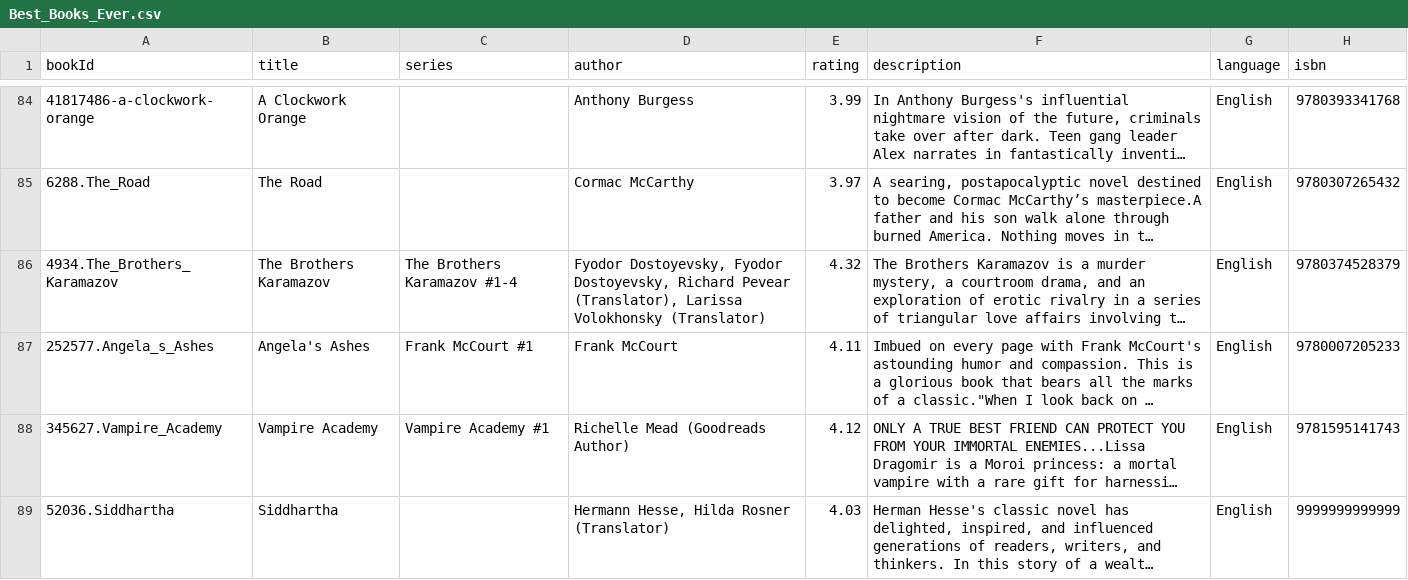
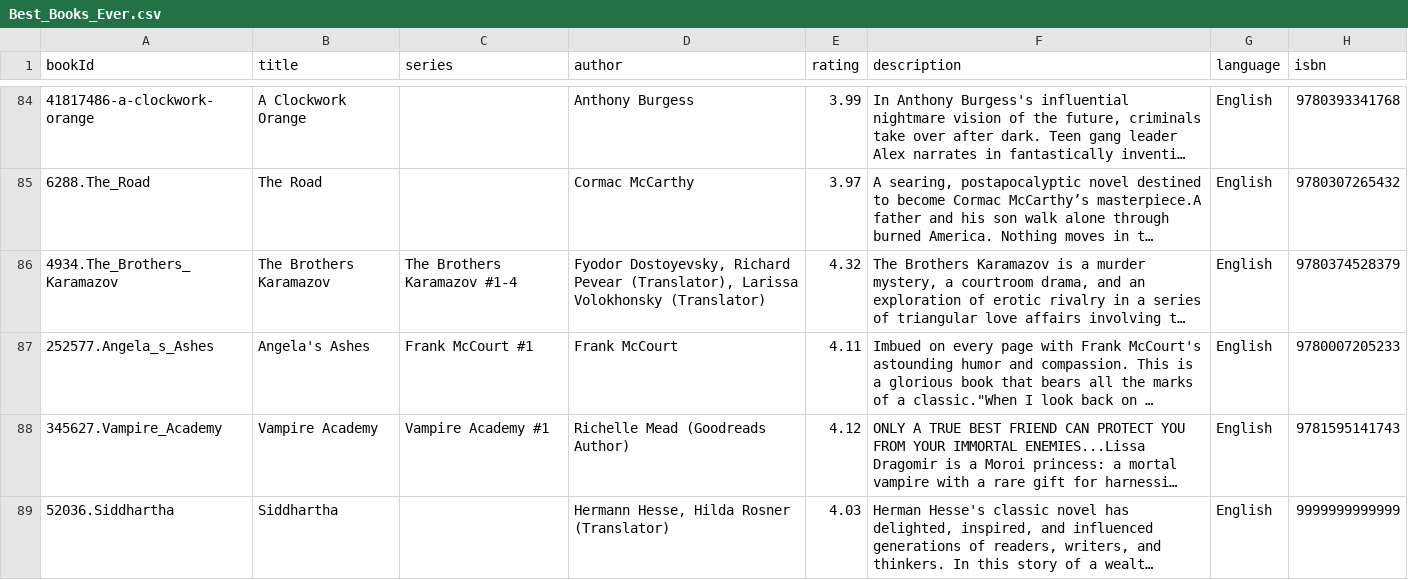
Before and after one commit to jrholt04/Icarus, a CSV file: backend/Best_Books_Ever.csv, drawn as a sheet; only a part is shown, gaps mark what is left out; long unchanged cells end in …; the diff names each change by its address in the sheet, - before the commit and + after, or states it on an @@ line.

Commit message:
Put authors in a separate table for both regular books and NYT books.

```diff
--- a/backend/Best_Books_Ever.csv
+++ b/backend/Best_Books_Ever.csv
-D86 (author): Fyodor Dostoyevsky, Fyodor Dostoyevsky, Richard Pevear…
+D86 (author): Fyodor Dostoyevsky, Richard Pevear…
```
Also changed, not shown: 3 other files.
